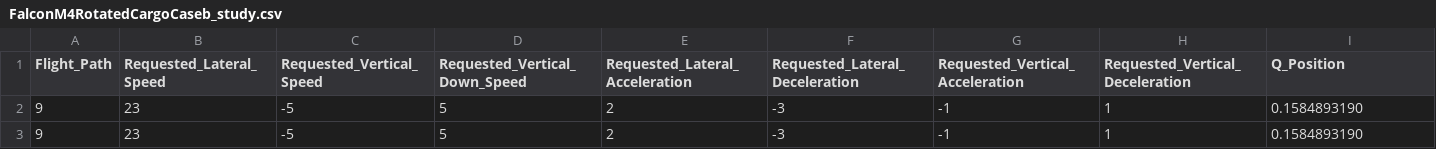
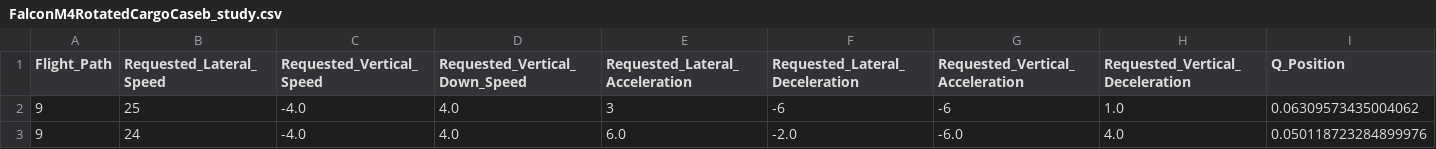
Before and after one commit to symbench/athens-graphops, a CSV file: designs-hackathon2/FalconM4RotatedCargoCaseb_study.csv, drawn as a sheet; only a part is shown; the diff covers the shown part only; the diff names each change by its address in the sheet, - before the commit and + after, or states it on an @@ line.

Commit message:
Update study params for falconM4RotatedCargoCaseb

```diff
--- a/designs-hackathon2/FalconM4RotatedCargoCaseb_study.csv
+++ b/designs-hackathon2/FalconM4RotatedCargoCaseb_study.csv
-B2 (Requested_Lateral_Speed): 23
+B2 (Requested_Lateral_Speed): 25
-C2:C3 (Requested_Vertical_Speed): -5
+C2:C3 (Requested_Vertical_Speed): -4.0
-D2:D3 (Requested_Vertical_Down_Speed): 5
+D2:D3 (Requested_Vertical_Down_Speed): 4.0
-E2 (Requested_Lateral_Acceleration): 2
+E2 (Requested_Lateral_Acceleration): 3
-F2 (Requested_Lateral_Deceleration): -3
+F2 (Requested_Lateral_Deceleration): -6
-G2 (Requested_Vertical_Acceleration): -1
+G2 (Requested_Vertical_Acceleration): -6
-H2 (Requested_Vertical_Deceleration): 1
+H2 (Requested_Vertical_Deceleration): 1.0
-I2 (Q_Position): 0.1584893190
+I2 (Q_Position): 0.06309573435004062
-B3 (Requested_Lateral_Speed): 23
+B3 (Requested_Lateral_Speed): 24
-E3 (Requested_Lateral_Acceleration): 2
+E3 (Requested_Lateral_Acceleration): 6.0
-F3 (Requested_Lateral_Deceleration): -3
+F3 (Requested_Lateral_Deceleration): -2.0
-G3 (Requested_Vertical_Acceleration): -1
+G3 (Requested_Vertical_Acceleration): -6.0
-H3 (Requested_Vertical_Deceleration): 1
+H3 (Requested_Vertical_Deceleration): 4.0
-I3 (Q_Position): 0.1584893190
+I3 (Q_Position): 0.050118723284899976
```
Also changed, not shown: 8 edited cells elsewhere in this file.
